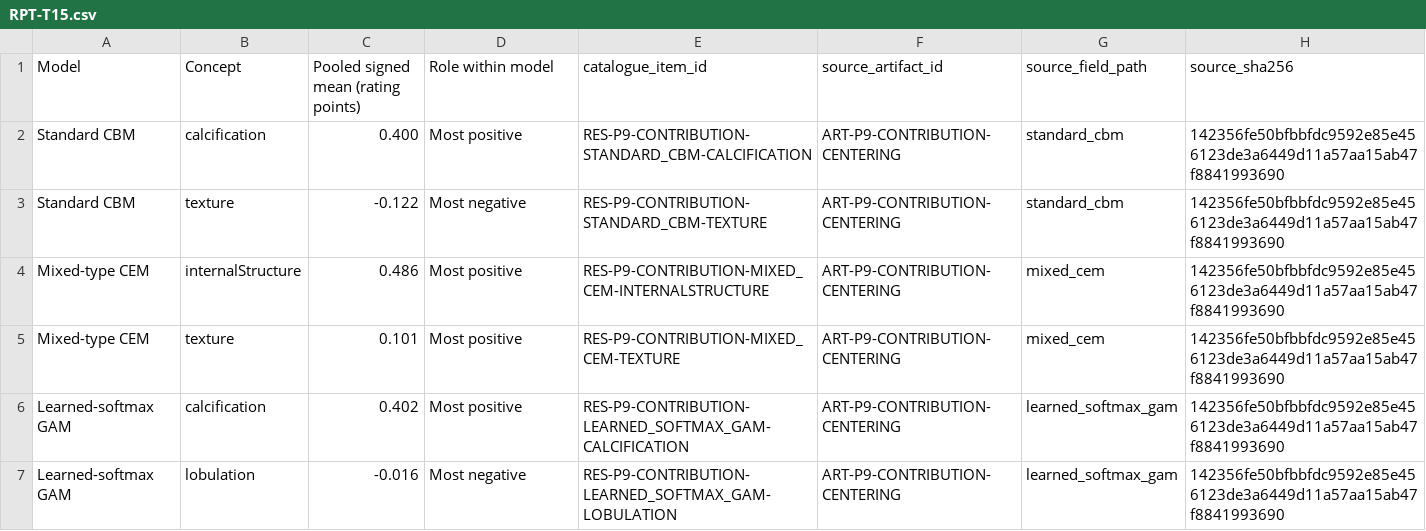
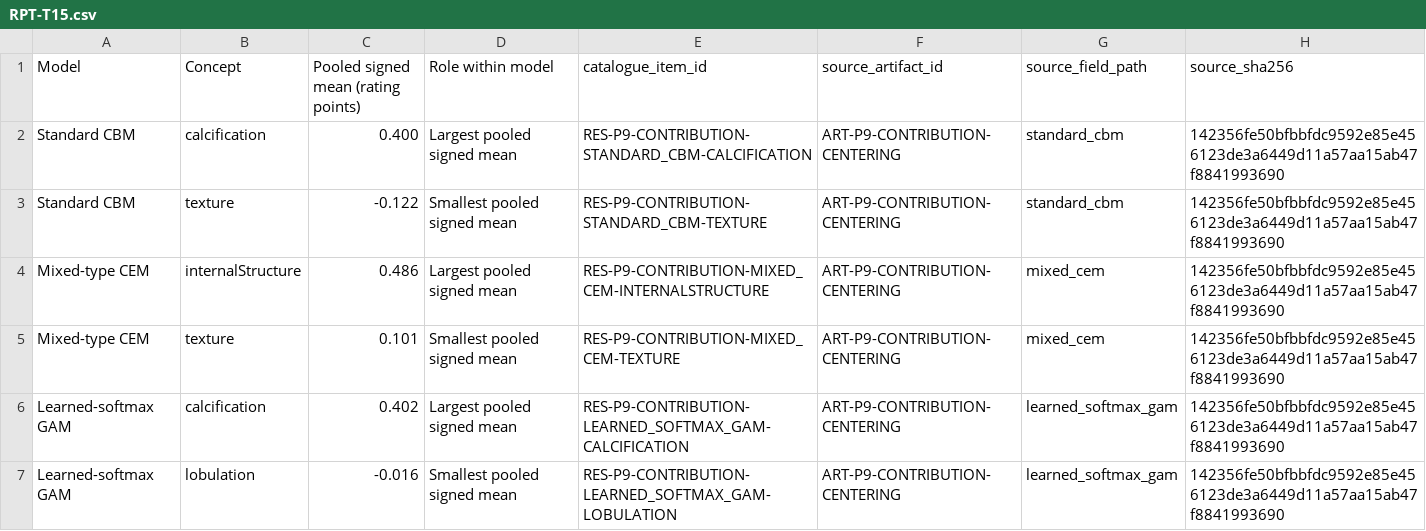
Before and after one commit to Katherine-Luo/9991prj, a CSV file: reports/baseline_v2/p10/public/tables_catalogue/RPT-T15.csv, drawn as a sheet.

```diff
--- a/reports/baseline_v2/p10/public/tables_catalogue/RPT-T15.csv
+++ b/reports/baseline_v2/p10/public/tables_catalogue/RPT-T15.csv
@@ -1,7 +1,7 @@
 Model,Concept,Pooled signed mean (rating points),Role within model,catalogue_item_id,source_artifact_id,source_field_path,source_sha256
-Standard CBM,calcification,0.400,Most positive,RES-P9-CONTRIBUTION-STANDARD_CBM-CALCIFICATION,ART-P9-CONTRIBUTION-CENTERING,standard_cbm,142356fe50bfbbfdc9592e85e456123de3a6449d11a57aa15ab47f8841993690
-Standard CBM,texture,-0.122,Most negative,RES-P9-CONTRIBUTION-STANDARD_CBM-TEXTURE,ART-P9-CONTRIBUTION-CENTERING,standard_cbm,142356fe50bfbbfdc9592e85e456123de3a6449d11a57aa15ab47f8841993690
-Mixed-type CEM,internalStructure,0.486,Most positive,RES-P9-CONTRIBUTION-MIXED_CEM-INTERNALSTRUCTURE,ART-P9-CONTRIBUTION-CENTERING,mixed_cem,142356fe50bfbbfdc9592e85e456123de3a6449d11a57aa15ab47f8841993690
-Mixed-type CEM,texture,0.101,Most positive,RES-P9-CONTRIBUTION-MIXED_CEM-TEXTURE,ART-P9-CONTRIBUTION-CENTERING,mixed_cem,142356fe50bfbbfdc9592e85e456123de3a6449d11a57aa15ab47f8841993690
-Learned-softmax GAM,calcification,0.402,Most positive,RES-P9-CONTRIBUTION-LEARNED_SOFTMAX_GAM-CALCIFICATION,ART-P9-CONTRIBUTION-CENTERING,learned_softmax_gam,142356fe50bfbbfdc9592e85e456123de3a6449d11a57aa15ab47f8841993690
-Learned-softmax GAM,lobulation,-0.016,Most negative,RES-P9-CONTRIBUTION-LEARNED_SOFTMAX_GAM-LOBULATION,ART-P9-CONTRIBUTION-CENTERING,learned_softmax_gam,142356fe50bfbbfdc9592e85e456123de3a6449d11a57aa15ab47f8841993690
+Standard CBM,calcification,0.400,Largest pooled signed mean,RES-P9-CONTRIBUTION-STANDARD_CBM-CALCIFICATION,ART-P9-CONTRIBUTION-CENTERING,standard_cbm,142356fe50bfbbfdc9592e85e456123de3a6449d11a57aa15ab47f8841993690
+Standard CBM,texture,-0.122,Smallest pooled signed mean,RES-P9-CONTRIBUTION-STANDARD_CBM-TEXTURE,ART-P9-CONTRIBUTION-CENTERING,standard_cbm,142356fe50bfbbfdc9592e85e456123de3a6449d11a57aa15ab47f8841993690
+Mixed-type CEM,internalStructure,0.486,Largest pooled signed mean,RES-P9-CONTRIBUTION-MIXED_CEM-INTERNALSTRUCTURE,ART-P9-CONTRIBUTION-CENTERING,mixed_cem,142356fe50bfbbfdc9592e85e456123de3a6449d11a57aa15ab47f8841993690
+Mixed-type CEM,texture,0.101,Smallest pooled signed mean,RES-P9-CONTRIBUTION-MIXED_CEM-TEXTURE,ART-P9-CONTRIBUTION-CENTERING,mixed_cem,142356fe50bfbbfdc9592e85e456123de3a6449d11a57aa15ab47f8841993690
+Learned-softmax GAM,calcification,0.402,Largest pooled signed mean,RES-P9-CONTRIBUTION-LEARNED_SOFTMAX_GAM-CALCIFICATION,ART-P9-CONTRIBUTION-CENTERING,learned_softmax_gam,142356fe50bfbbfdc9592e85e456123de3a6449d11a57aa15ab47f8841993690
+Learned-softmax GAM,lobulation,-0.016,Smallest pooled signed mean,RES-P9-CONTRIBUTION-LEARNED_SOFTMAX_GAM-LOBULATION,ART-P9-CONTRIBUTION-CENTERING,learned_softmax_gam,142356fe50bfbbfdc9592e85e456123de3a6449d11a57aa15ab47f8841993690
```
Also changed, not shown: reports/baseline_v2/p10/public/reverse_traceability.csv, reports/baseline_v2/p10/public/tables_catalogue/RPT-T08.csv, 56 other files.
